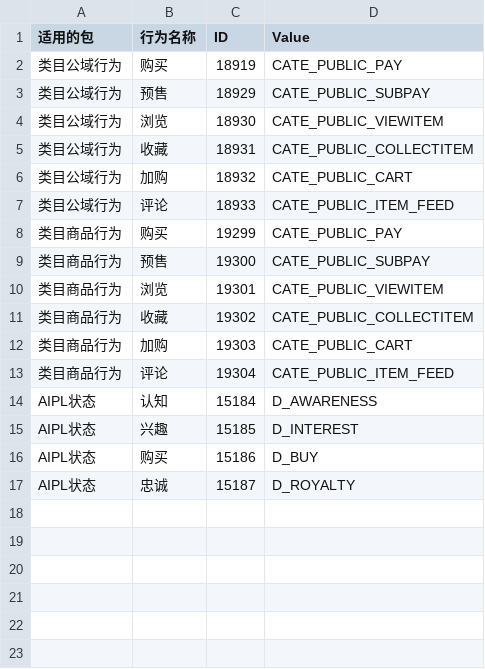
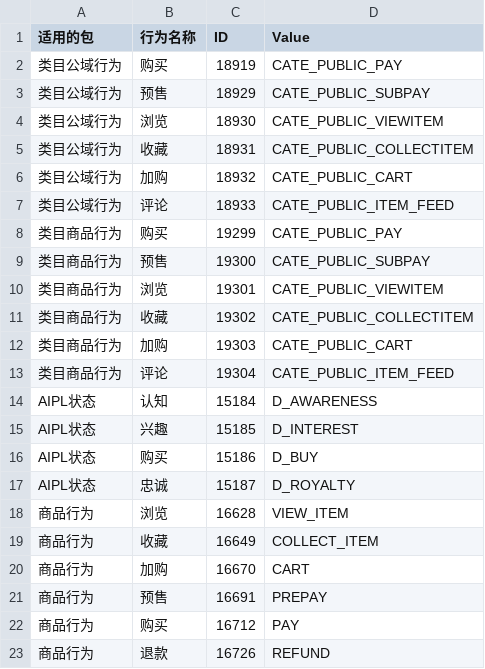
Before and after one commit to aidenLi377/cdp-engine, a CSV file: 行为维表.csv, drawn as a sheet; the diff names each change by its address in the sheet, - before the commit and + after, or states it on an @@ line.

```diff
--- a/行为维表.csv
+++ b/行为维表.csv
+row 18: 商品行为 | 浏览 | 16628 | VIEW_ITEM
+row 19: 商品行为 | 收藏 | 16649 | COLLECT_ITEM
+row 20: 商品行为 | 加购 | 16670 | CART
+row 21: 商品行为 | 预售 | 16691 | PREPAY
+row 22: 商品行为 | 购买 | 16712 | PAY
+row 23: 商品行为 | 退款 | 16726 | REFUND
```
Also changed, not shown: 1.参数表.csv, 渠道维表.csv, 9 other files.
